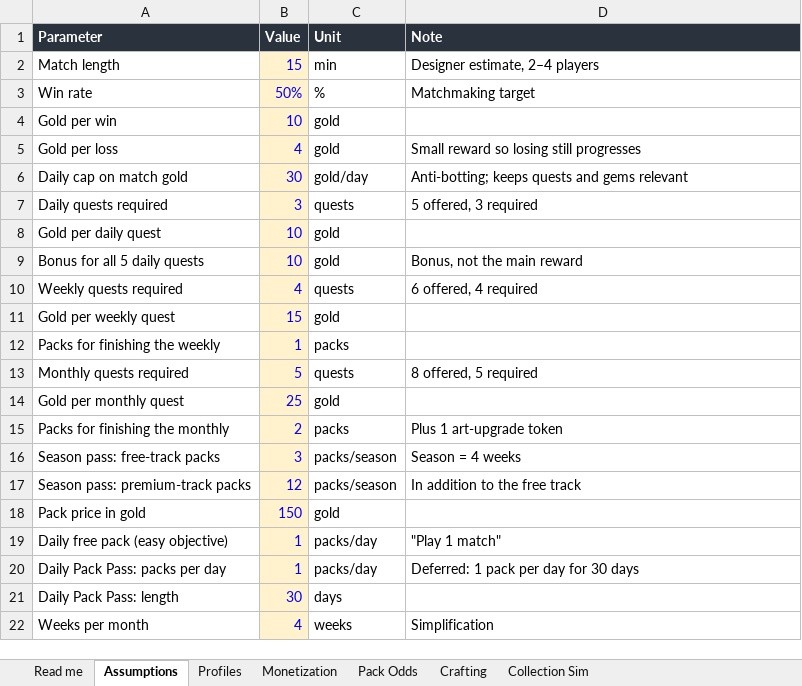
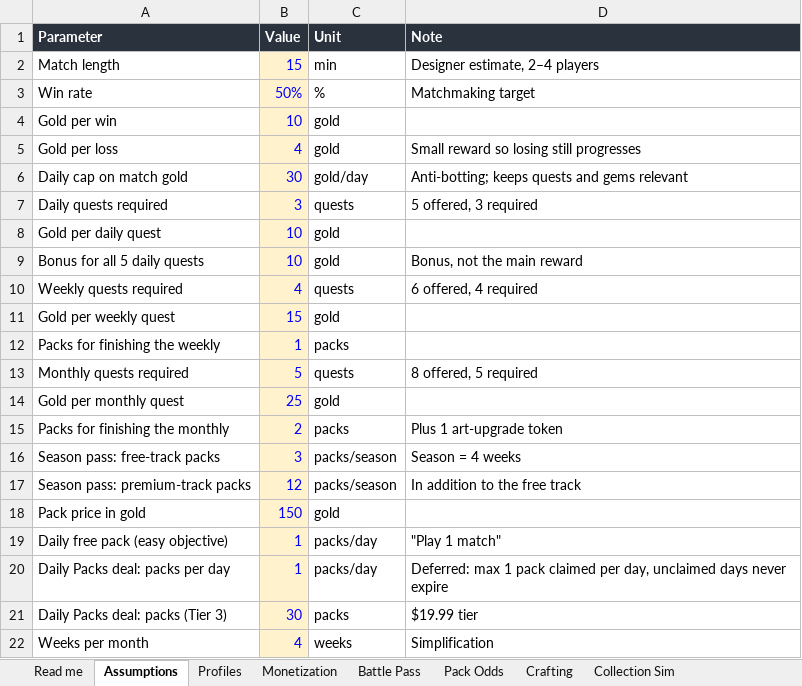
Before and after one commit to MomSesImSpcl/MarkHerdt.dev, an Excel workbook: games/Rogue_Deck_LiveOps_Economy.xlsx, sheet Assumptions, drawn as a sheet; values as stored, in another font and other column widths than the file's, no borders; removed rows and columns are numbered as before the commit, all else as after; the diff names each change by its address in the sheet, - before the commit and + after, or states it on an @@ line.

```diff
--- a/games/Rogue_Deck_LiveOps_Economy.xlsx (sheet Assumptions)
+++ b/games/Rogue_Deck_LiveOps_Economy.xlsx (sheet Assumptions)
+sheet tab: Battle Pass
-A20 (Parameter): Daily Pack Pass: packs per day
+A20 (Parameter): Daily Packs deal: packs per day
-D20 (Note): Deferred: 1 pack per day for 30 days
+D20 (Note): Deferred: max 1 pack claimed per day, unclaimed days never expire
-row 21: Daily Pack Pass: length | 30 | days
+row 21: Daily Packs deal: packs (Tier 3) | 30 | packs | $19.99 tier
```
Also changed, not shown: sheet Monetization, sheet Collection Sim, sheet Pack Odds, sheet Crafting, sheet Read me, sheet Profiles, 1 other file.
